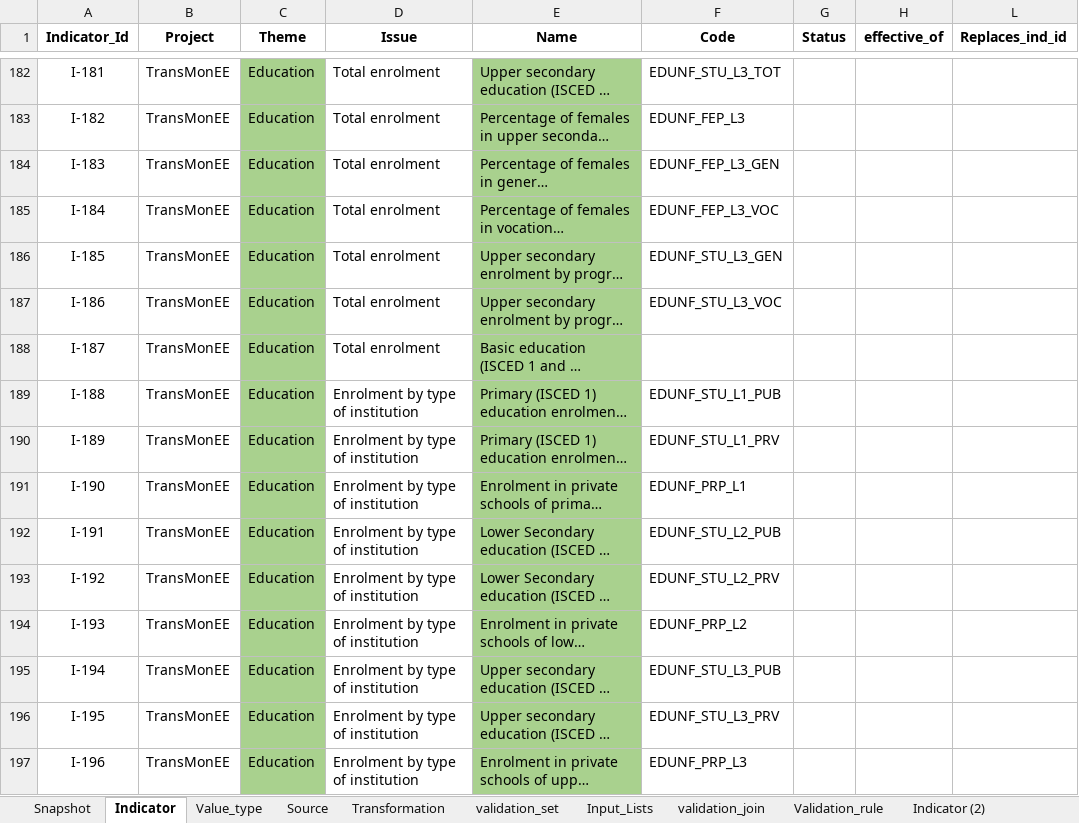
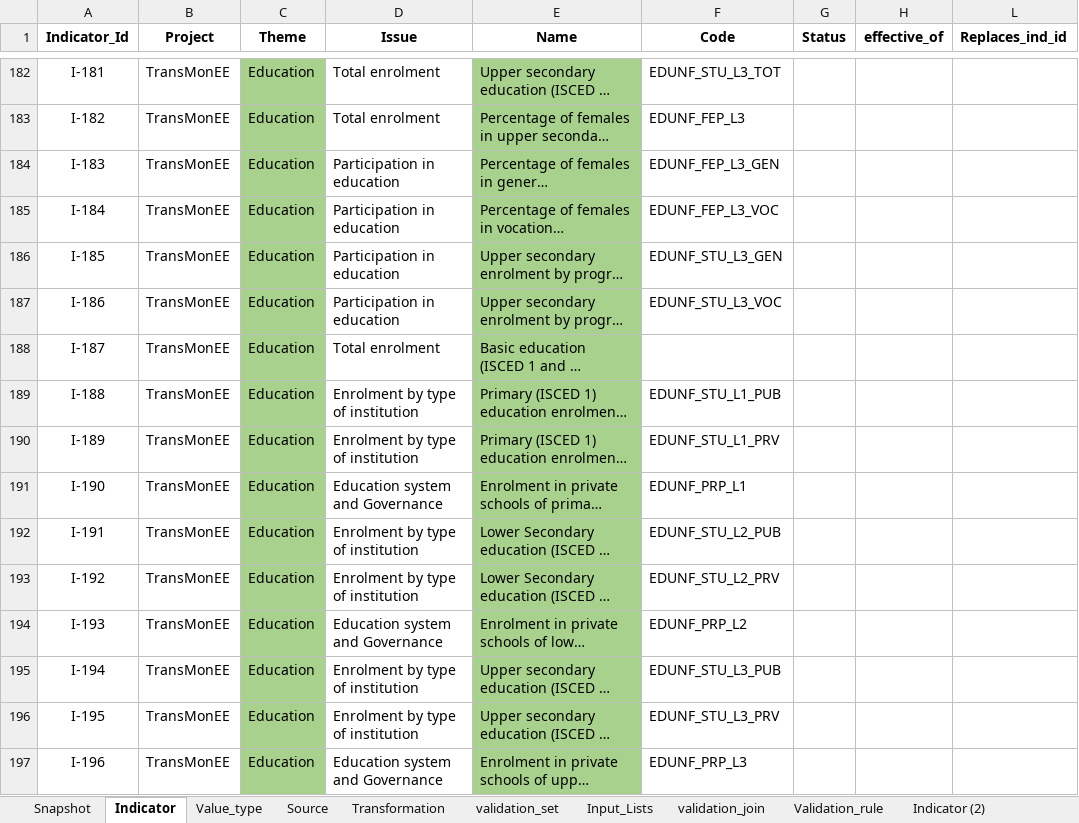
Before and after one commit to UNICEFECAR/data-etl, an Excel workbook: tmee/data_in/data_dictionary/indicator_dictionary_TM_v8.xlsx, sheet Indicator, drawn as a sheet; only a part is shown, gaps mark what is left out; long unchanged cells end in …; values as stored, in another font and other column widths than the file's, no borders; the diff covers the shown part only; the diff names each change by its address in the sheet, - before the commit and + after, or states it on an @@ line.

Commit message:
data dictionary with updated issues for sitan in education

```diff
--- a/tmee/data_in/data_dictionary/indicator_dictionary_TM_v8.xlsx (sheet Indicator)
+++ b/tmee/data_in/data_dictionary/indicator_dictionary_TM_v8.xlsx (sheet Indicator)
-D184:D187 (Issue): Total enrolment
+D184:D187 (Issue): Participation in education
-D191 (Issue): Enrolment by type of institution
+D191 (Issue): Education system and Governance
-D194 (Issue): Enrolment by type of institution
+D194 (Issue): Education system and Governance
-D197 (Issue): Enrolment by type of institution
+D197 (Issue): Education system and Governance
```
Also changed, not shown: 84 edited cells elsewhere in this sheet, 1 other file.
